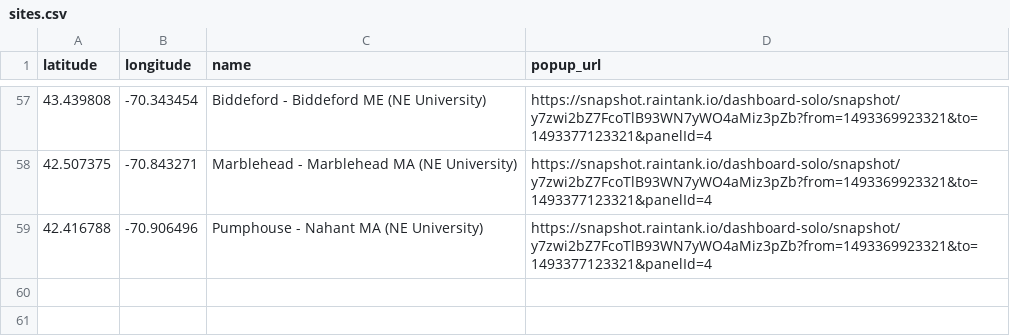
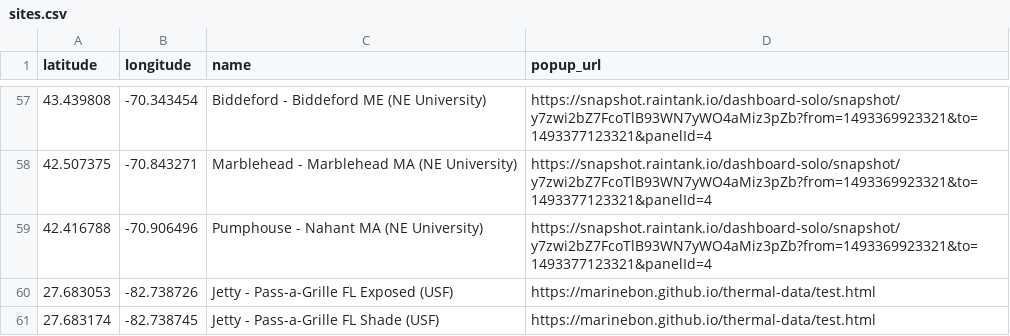
Before and after one commit to marinebon/p2p, a CSV file: data/sites.csv, drawn as a sheet; only a part is shown, gaps mark what is left out; the diff names each change by its address in the sheet, - before the commit and + after, or states it on an @@ line.

Commit message:
+ pass-a-grille locations

```diff
--- a/data/sites.csv
+++ b/data/sites.csv
+row 60: 27.683053 | -82.738726 | Jetty - Pass-a-Grille FL Exposed (USF) | https://marinebon.github.io/thermal-data/test.html
+row 61: 27.683174 | -82.738745 | Jetty - Pass-a-Grille FL Shade (USF) | https://marinebon.github.io/thermal-data/test.html
```
